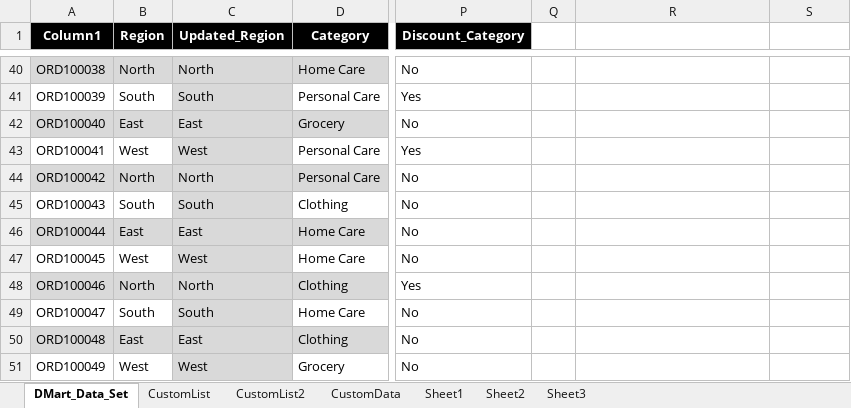
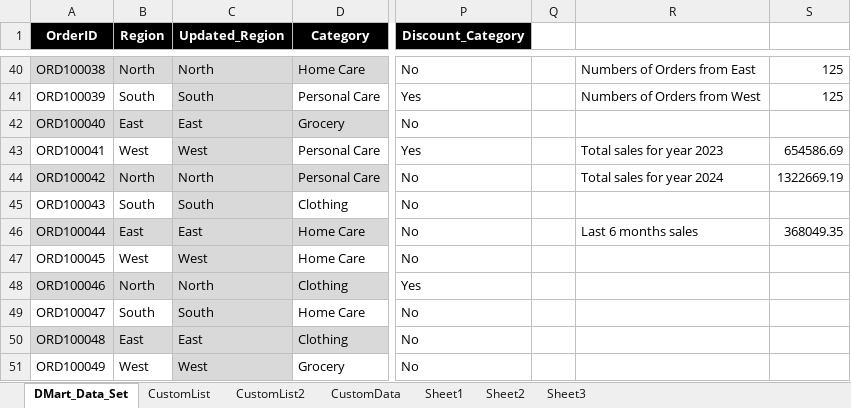
Before and after one commit to raghavchurhe2008-max/DMartSalesAnalysis, an Excel workbook: Excel+LAB+4+Dataset_Dmart_Cleaning_Structuring.xlsx, sheet DMart_Data_Set, drawn as a sheet; only a part is shown, gaps mark what is left out; values as stored, in another font and other column widths than the file's, no borders; conditional formats and table styles not drawn; the diff covers the shown part only; the diff names each change by its address in the sheet, - before the commit and + after, or states it on an @@ line.

```diff
--- a/Excel+LAB+4+Dataset_Dmart_Cleaning_Structuring.xlsx (sheet DMart_Data_Set)
+++ b/Excel+LAB+4+Dataset_Dmart_Cleaning_Structuring.xlsx (sheet DMart_Data_Set)
-A1: Column1
+A1: OrderID
-R40: (empty)
+R40: Numbers of Orders from East
-S40:S41: (empty)
+S40:S41: 125
-R41: (empty)
+R41: Numbers of Orders from West
-R43: (empty)
+R43: Total sales for year 2023
-S43: (empty)
+S43: 654586.69
-R44: (empty)
+R44: Total sales for year 2024
-S44: (empty)
+S44: 1322669.19
-R46: (empty)
+R46: Last 6 months sales
-S46: (empty)
+S46: 368049.35
```
Also changed, not shown: 32 edited cells elsewhere in this sheet, sheet CustomList2, sheet Sheet1.
